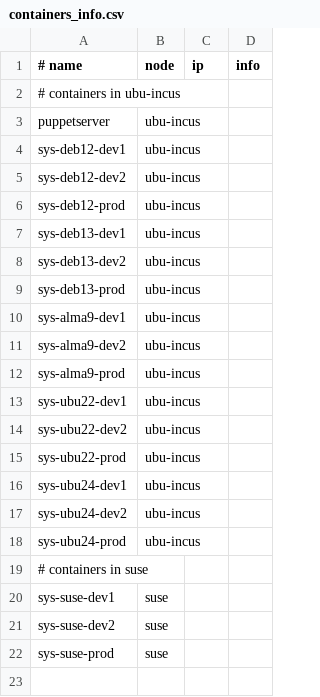
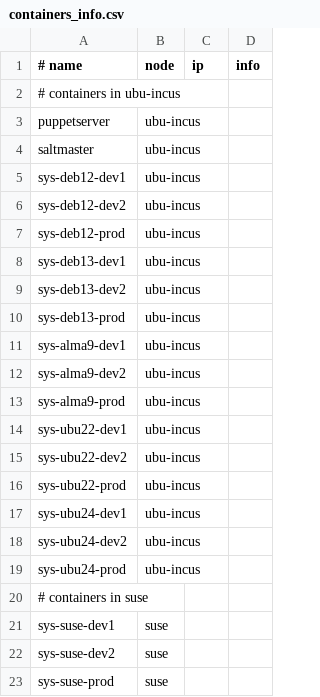
Before and after one commit to masumndc1/infrastructure, a CSV file: containers_info.csv, drawn as a sheet.

Commit message:
where saltmaster should be running

```diff
--- a/containers_info.csv
+++ b/containers_info.csv
@@ -3,2 +3,3 @@
 puppetserver,ubu-incus,,
+saltmaster,ubu-incus,,
 sys-deb12-dev1,ubu-incus,,
```
